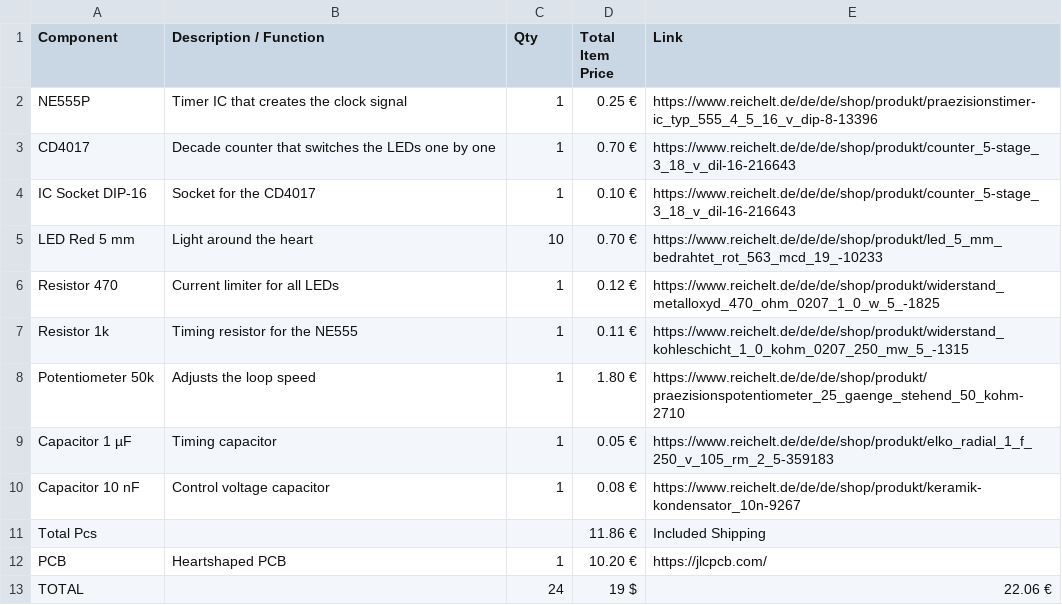
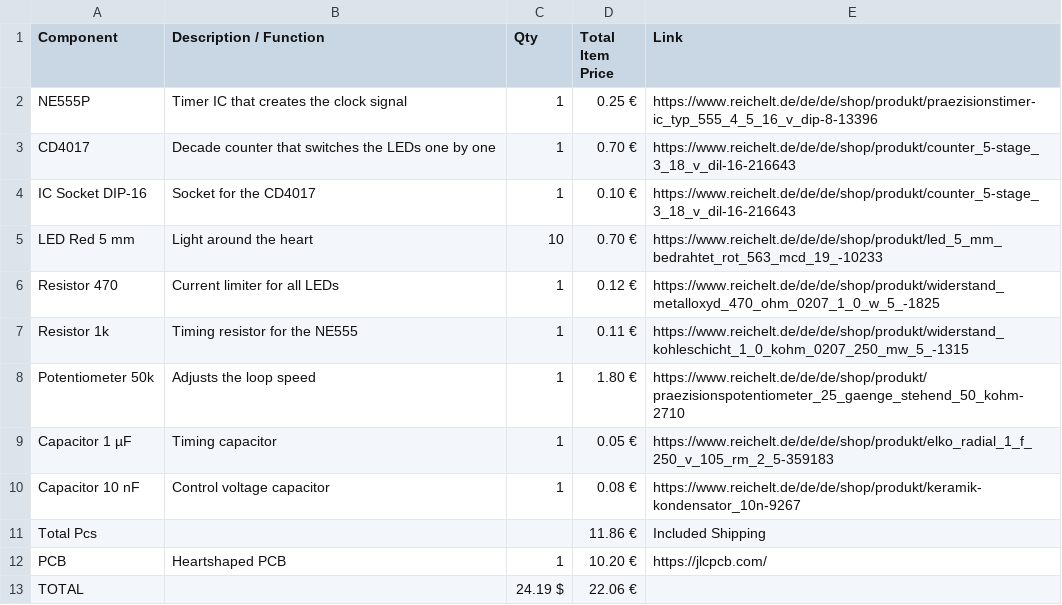
Before and after one commit to LeonOmo/Led-Heart, a CSV file: BOM.csv, drawn as a sheet.

Commit message:
Update BOM.csv

```diff
--- a/BOM.csv
+++ b/BOM.csv
@@ -12,2 +12,2 @@ Total Pcs,,,11.86 €,Included Shipping
 PCB,Heartshaped PCB,1,10.20 €,https://jlcpcb.com/
-TOTAL,,24,19 $,22.06 €,
+TOTAL,,24.19 $,22.06 €,
```
